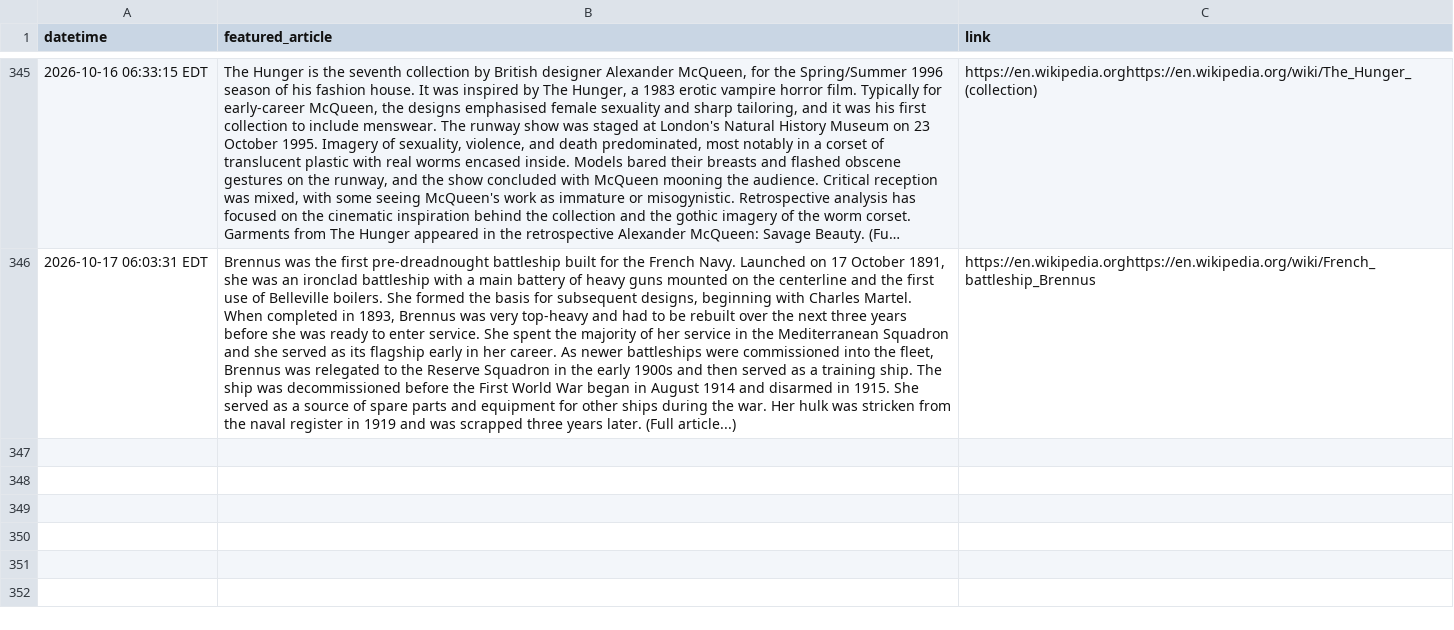
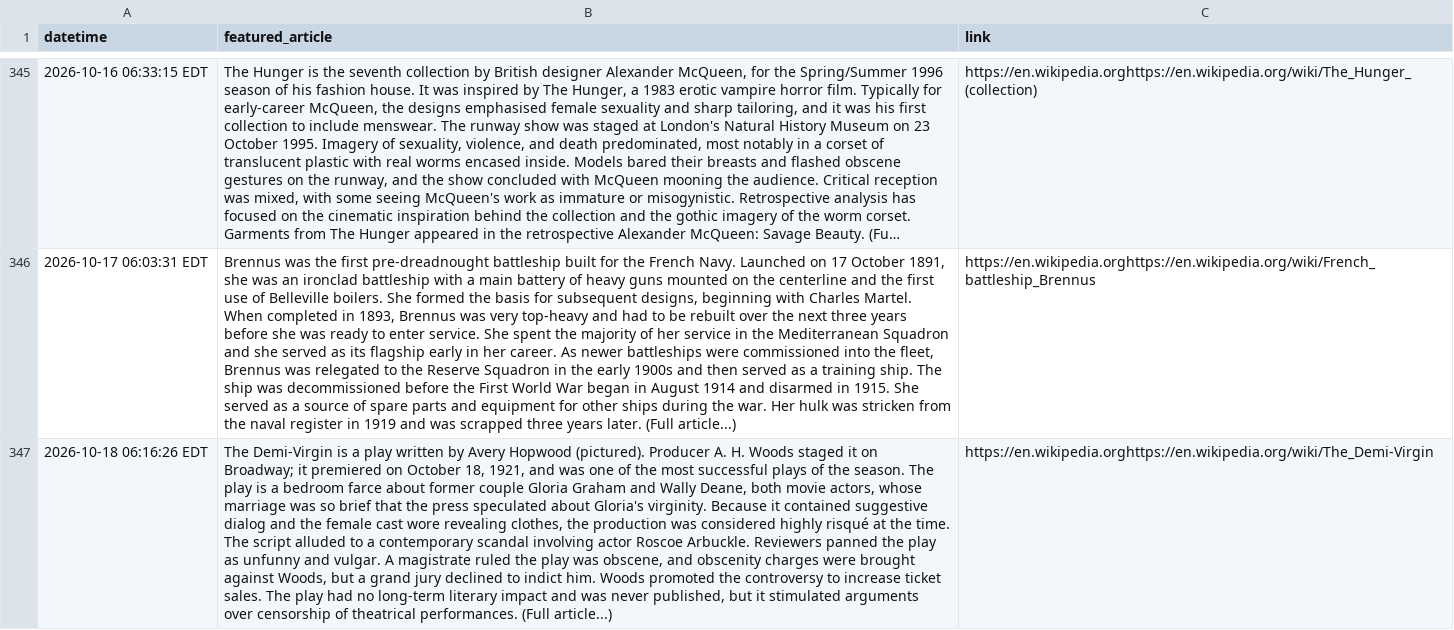
Before and after one commit to jonmccurdy/wikipedia-daily-scraper, a CSV file: data/wikipedia_daily.csv, drawn as a sheet; only a part is shown, gaps mark what is left out; long unchanged cells end in …; the diff names each change by its address in the sheet, - before the commit and + after, or states it on an @@ line.

```diff
--- a/data/wikipedia_daily.csv
+++ b/data/wikipedia_daily.csv
+row 347: 2026-10-18 06:16:26 EDT | The Demi-Virgin is a play written by Avery Hopwood (pictured). Producer A. H. Woods staged it on Broadway; it premiered on October 18, 1921, and was one of the most successful plays of the season. The play is a bedroom farce about former couple Gloria Graham and Wally Deane, both movie actors, whose marriage was so brief that the press speculated about Gloria's virginity. Because it contained suggestive dialog and the female cast wore revealing clothes, the production was considered highly risqué at the time. The script alluded to a contemporary scandal involving actor Roscoe Arbuckle. Reviewers panned the play as unfunny and vulgar. A magistrate ruled the play was obscene, and obscenity charges were brought against Woods, but a grand jury declined to indict him. Woods promoted the controversy to increase ticket sales. The play had no long-term literary impact and was never published, but it stimulated arguments over censorship of theatrical performances. (Full article...) | https://en.wikipedia.orghttps://en.wikipedia.org/wiki/The_Demi-Virgin
```
